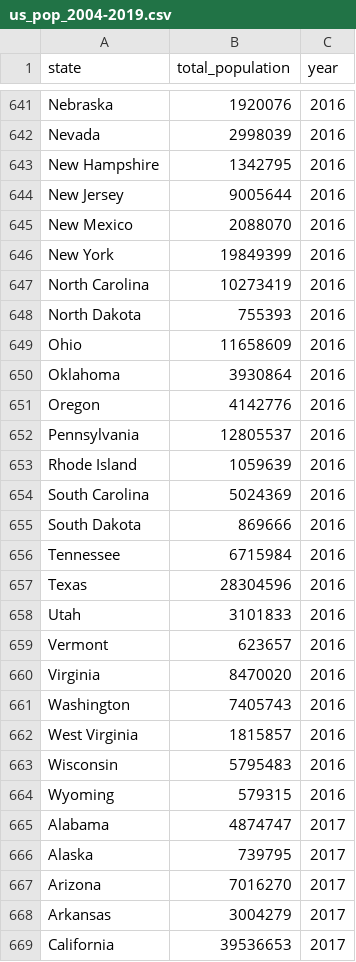
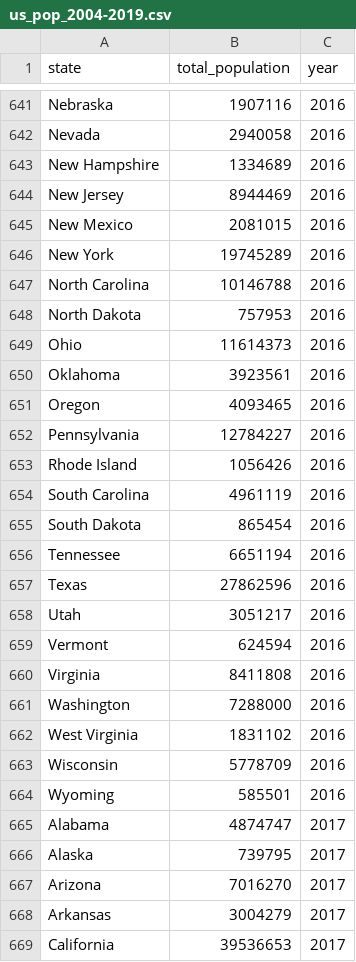
Before and after one commit to socalrug/hackathon-2022-04, a CSV file: data/USPopulation_2004-2019/us_pop_2004-2019.csv, drawn as a sheet; only a part is shown, gaps mark what is left out; the diff covers the shown part only; the diff names each change by its address in the sheet, - before the commit and + after, or states it on an @@ line.

```diff
--- a/data/USPopulation_2004-2019/us_pop_2004-2019.csv
+++ b/data/USPopulation_2004-2019/us_pop_2004-2019.csv
-B641 (total_population): 1920076
+B641 (total_population): 1907116
-B642 (total_population): 2998039
+B642 (total_population): 2940058
-B643 (total_population): 1342795
+B643 (total_population): 1334689
-B644 (total_population): 9005644
+B644 (total_population): 8944469
-B645 (total_population): 2088070
+B645 (total_population): 2081015
-B646 (total_population): 19849399
+B646 (total_population): 19745289
-B647 (total_population): 10273419
+B647 (total_population): 10146788
-B648 (total_population): 755393
+B648 (total_population): 757953
-B649 (total_population): 11658609
+B649 (total_population): 11614373
-B650 (total_population): 3930864
+B650 (total_population): 3923561
-B651 (total_population): 4142776
+B651 (total_population): 4093465
-B652 (total_population): 12805537
+B652 (total_population): 12784227
-B653 (total_population): 1059639
+B653 (total_population): 1056426
-B654 (total_population): 5024369
+B654 (total_population): 4961119
-B655 (total_population): 869666
+B655 (total_population): 865454
-B656 (total_population): 6715984
+B656 (total_population): 6651194
-B657 (total_population): 28304596
+B657 (total_population): 27862596
-B658 (total_population): 3101833
+B658 (total_population): 3051217
-B659 (total_population): 623657
+B659 (total_population): 624594
-B660 (total_population): 8470020
+B660 (total_population): 8411808
-B661 (total_population): 7405743
+B661 (total_population): 7288000
-B662 (total_population): 1815857
+B662 (total_population): 1831102
-B663 (total_population): 5795483
+B663 (total_population): 5778709
-B664 (total_population): 579315
+B664 (total_population): 585501
```
Also changed, not shown: 27 edited cells elsewhere in this file, data/USPopulation_2004-2019/us_pop_2016.csv.
